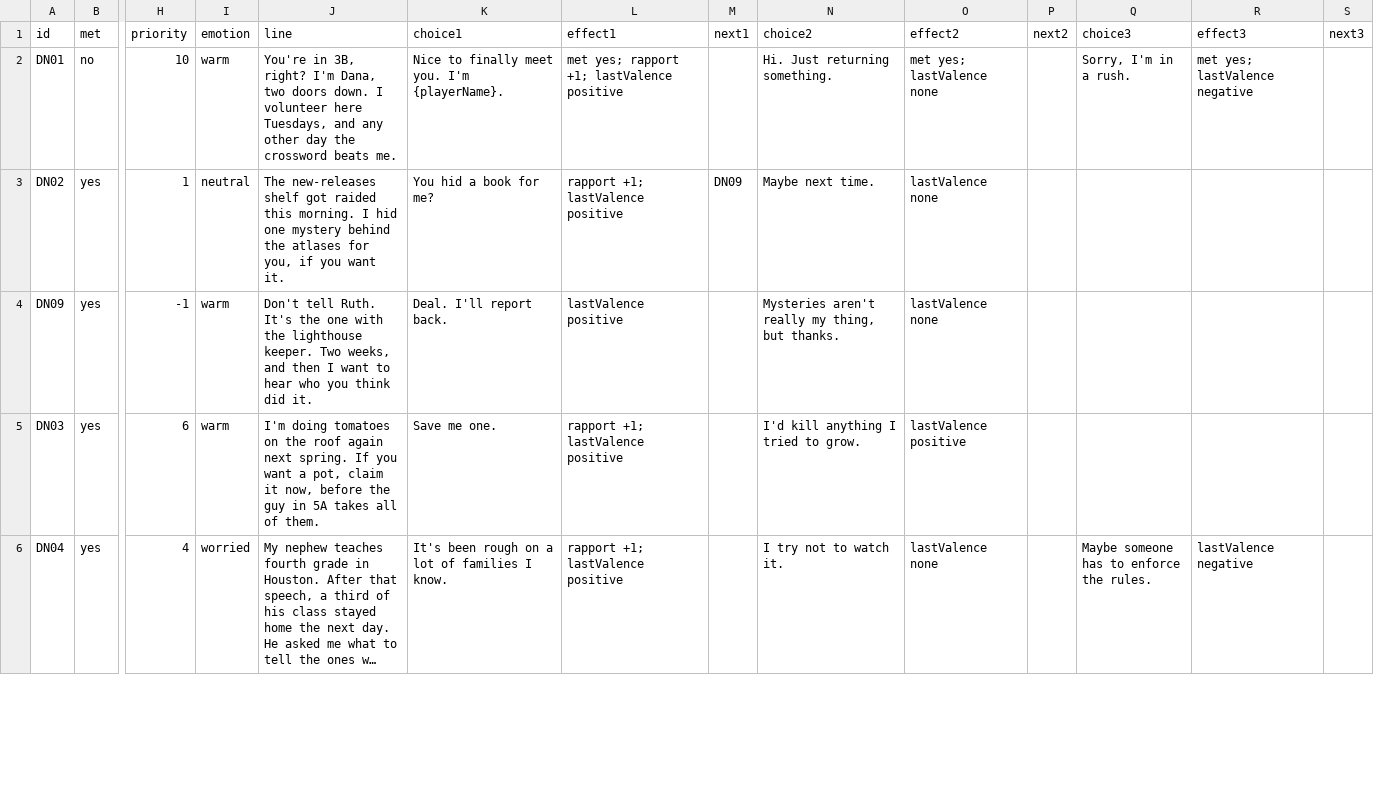
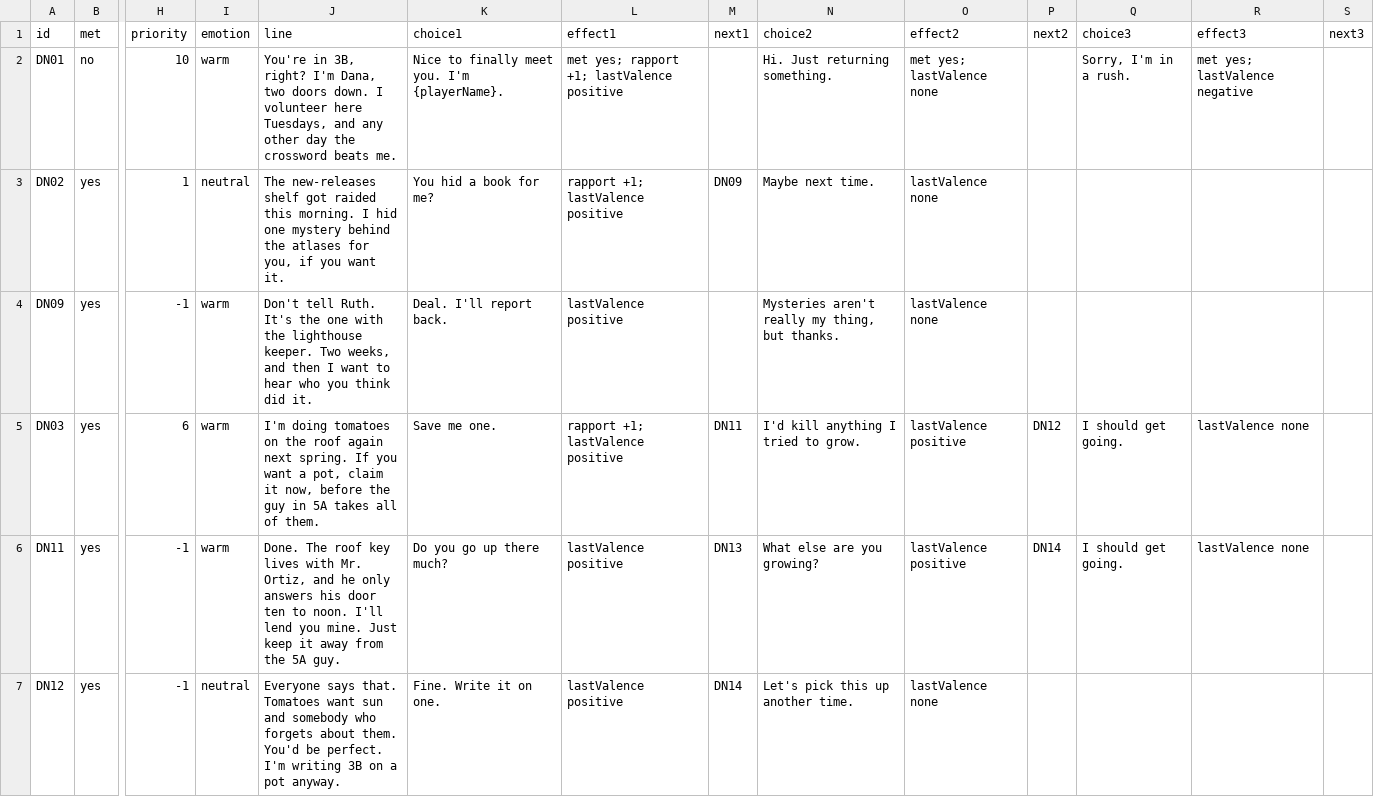
Before and after one commit to rrjzhang/upgraded-octo-disco, a CSV file: demo/public/content/dialogue/us_neighbor.csv, drawn as a sheet; only a part is shown, gaps mark what is left out; the shorter side is filled out with more unchanged rows; long unchanged cells end in …; rows hold the shown columns only; the diff covers the shown part only; the diff names each change by its address in the sheet, - before the commit and + after, or states it on an @@ line.

```diff
--- a/demo/public/content/dialogue/us_neighbor.csv
+++ b/demo/public/content/dialogue/us_neighbor.csv
-M5 (next1): (empty)
+M5 (next1): DN11
-P5 (next2): (empty)
+P5 (next2): DN12
-Q5 (choice3): (empty)
+Q5 (choice3): I should get going.
-R5 (effect3): (empty)
+R5 (effect3): lastValence none
+row 6: DN11 | yes | -1 | warm | Done. The roof key lives with Mr. Ortiz, and he only answers his door ten to noon. I'll lend you mine. Just keep it away from the 5A guy. | Do you go up there much? | lastValence positive | DN13 | What else are you growing? | lastValence positive | DN14 | I should get going. | lastValence none
+row 7: DN12 | yes | -1 | neutral | Everyone says that. Tomatoes want sun and somebody who forgets about them. You'd be perfect. I'm writing 3B on a pot anyway. | Fine. Write it on one. | lastValence positive | DN14 | Let's pick this up another time. | lastValence none
```
Also changed, not shown: 6 added rows elsewhere in this file, demo/public/content/dialogue/cn_neighbor.csv, demo/public/content/events.csv, 1 other file.
